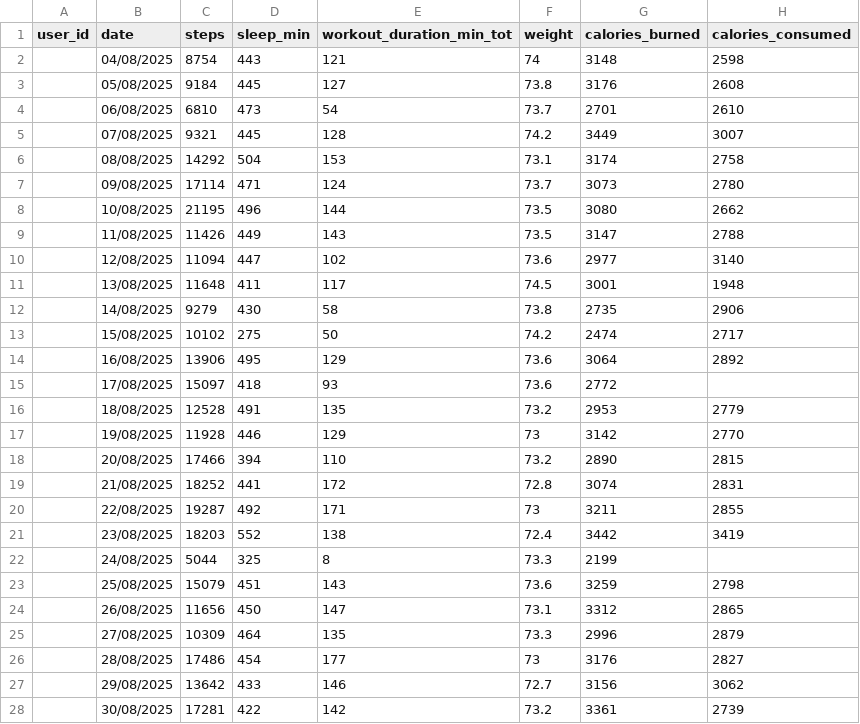
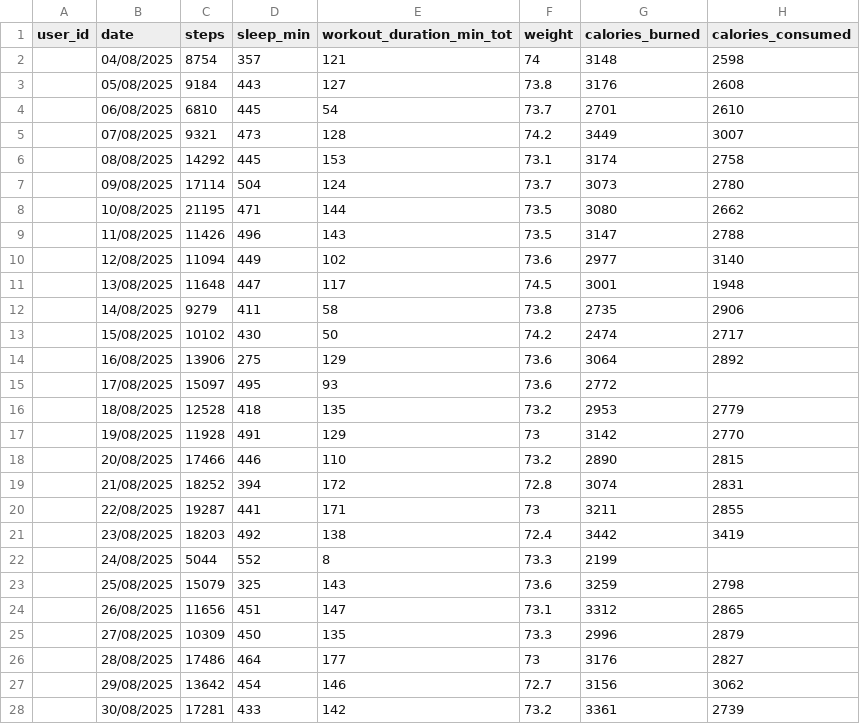
Before and after one commit to yannick-yf/health_dasboard, a CSV file: data/sample_daily_v2.csv, drawn as a sheet; only a part is shown; the diff covers the shown part only.

```diff
--- a/data/sample_daily_v2.csv
+++ b/data/sample_daily_v2.csv
@@ -1,28 +1,28 @@
 user_id,date,steps,sleep_min,workout_duration_min_tot,weight,calories_burned,calories_consumed
-,04/08/2025,8754,443,121,74,3148,2598
-,05/08/2025,9184,445,127,73.8,3176,2608
-,06/08/2025,6810,473,54,73.7,2701,2610
-,07/08/2025,9321,445,128,74.2,3449,3007
-,08/08/2025,14292,504,153,73.1,3174,2758
-,09/08/2025,17114,471,124,73.7,3073,2780
-,10/08/2025,21195,496,144,73.5,3080,2662
-,11/08/2025,11426,449,143,73.5,3147,2788
-,12/08/2025,11094,447,102,73.6,2977,3140
-,13/08/2025,11648,411,117,74.5,3001,1948
-,14/08/2025,9279,430,58,73.8,2735,2906
-,15/08/2025,10102,275,50,74.2,2474,2717
-,16/08/2025,13906,495,129,73.6,3064,2892
-,17/08/2025,15097,418,93,73.6,2772,
-,18/08/2025,12528,491,135,73.2,2953,2779
-,19/08/2025,11928,446,129,73,3142,2770
-,20/08/2025,17466,394,110,73.2,2890,2815
-,21/08/2025,18252,441,172,72.8,3074,2831
-,22/08/2025,19287,492,171,73,3211,2855
-,23/08/2025,18203,552,138,72.4,3442,3419
-,24/08/2025,5044,325,8,73.3,2199,
-,25/08/2025,15079,451,143,73.6,3259,2798
-,26/08/2025,11656,450,147,73.1,3312,2865
-,27/08/2025,10309,464,135,73.3,2996,2879
-,28/08/2025,17486,454,177,73,3176,2827
-,29/08/2025,13642,433,146,72.7,3156,3062
-,30/08/2025,17281,422,142,73.2,3361,2739
+,04/08/2025,8754,357,121,74,3148,2598
+,05/08/2025,9184,443,127,73.8,3176,2608
+,06/08/2025,6810,445,54,73.7,2701,2610
+,07/08/2025,9321,473,128,74.2,3449,3007
+,08/08/2025,14292,445,153,73.1,3174,2758
+,09/08/2025,17114,504,124,73.7,3073,2780
+,10/08/2025,21195,471,144,73.5,3080,2662
+,11/08/2025,11426,496,143,73.5,3147,2788
+,12/08/2025,11094,449,102,73.6,2977,3140
+,13/08/2025,11648,447,117,74.5,3001,1948
+,14/08/2025,9279,411,58,73.8,2735,2906
+,15/08/2025,10102,430,50,74.2,2474,2717
+,16/08/2025,13906,275,129,73.6,3064,2892
+,17/08/2025,15097,495,93,73.6,2772,
+,18/08/2025,12528,418,135,73.2,2953,2779
+,19/08/2025,11928,491,129,73,3142,2770
+,20/08/2025,17466,446,110,73.2,2890,2815
+,21/08/2025,18252,394,172,72.8,3074,2831
+,22/08/2025,19287,441,171,73,3211,2855
+,23/08/2025,18203,492,138,72.4,3442,3419
+,24/08/2025,5044,552,8,73.3,2199,
+,25/08/2025,15079,325,143,73.6,3259,2798
+,26/08/2025,11656,451,147,73.1,3312,2865
+,27/08/2025,10309,450,135,73.3,2996,2879
+,28/08/2025,17486,464,177,73,3176,2827
+,29/08/2025,13642,454,146,72.7,3156,3062
+,30/08/2025,17281,433,142,73.2,3361,2739
```
Also changed, not shown: 4 added rows and 11 edited cells elsewhere in this file, 3 other files.
